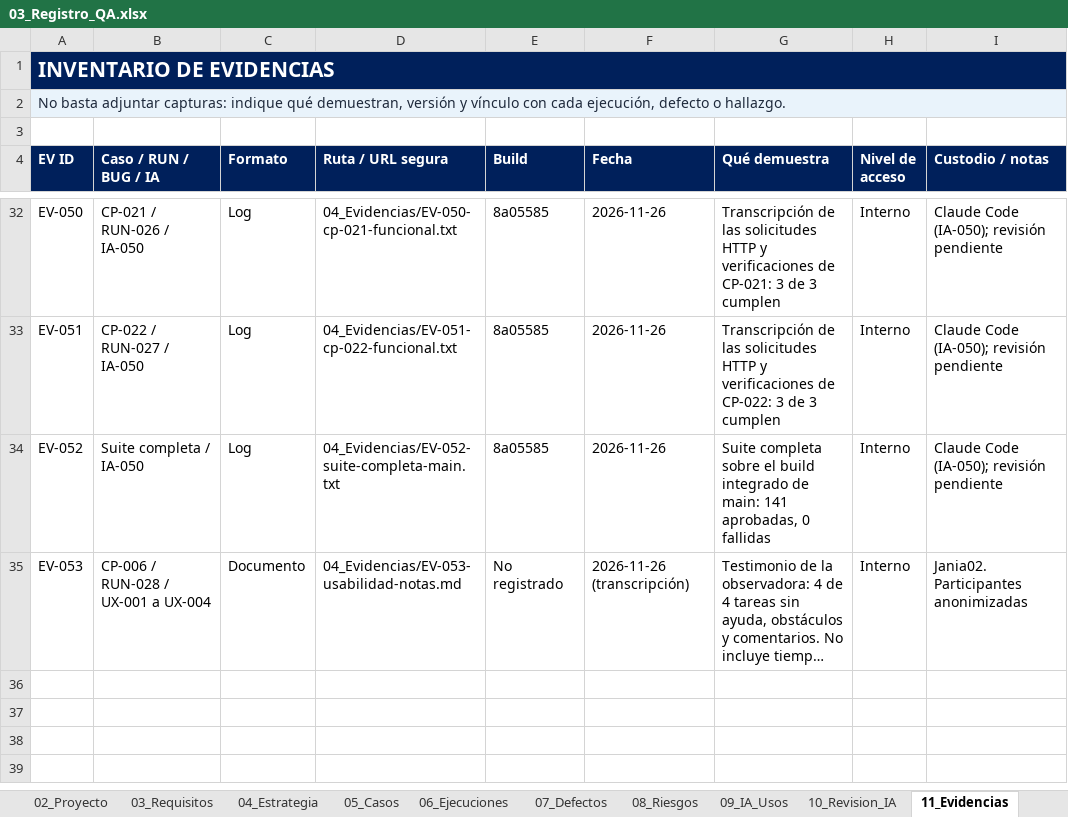
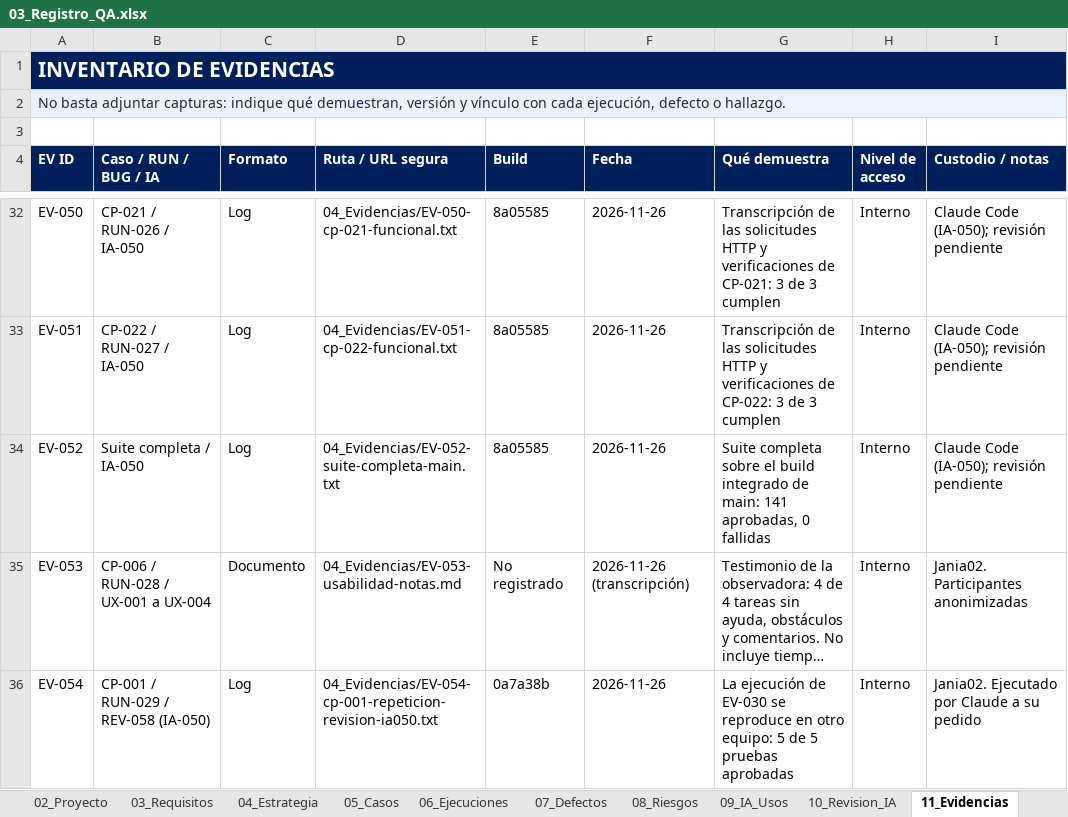
Before and after one commit to Jania02/licitaciones-qa-isw622, an Excel workbook: 03_Registro_QA/03_Registro_QA.xlsx, sheet 11_Evidencias, drawn as a sheet; only a part is shown, gaps mark what is left out; long unchanged cells end in …; values as stored, in another font and other column widths than the file's, no borders; table styles not drawn; the diff names each change by its address in the sheet, - before the commit and + after, or states it on an @@ line.

```diff
--- a/03_Registro_QA/03_Registro_QA.xlsx (sheet 11_Evidencias)
+++ b/03_Registro_QA/03_Registro_QA.xlsx (sheet 11_Evidencias)
+row 36: EV-054 | CP-001 / RUN-029 / REV-058 (IA-050) | Log | 04_Evidencias/EV-054-cp-001-repeticion-revision-ia050.txt | 0a7a38b | 2026-11-26 | La ejecución de EV-030 se reproduce en otro equipo: 5 de 5 pruebas aprobadas | Interno | Jania02. Ejecutado por Claude a su pedido
```
Also changed, not shown: sheet 06_Ejecuciones, sheet 01_Resumen, sheet 10_Revision_IA, sheet 09_IA_Usos, sheet 02_Proyecto, 4 other files.
